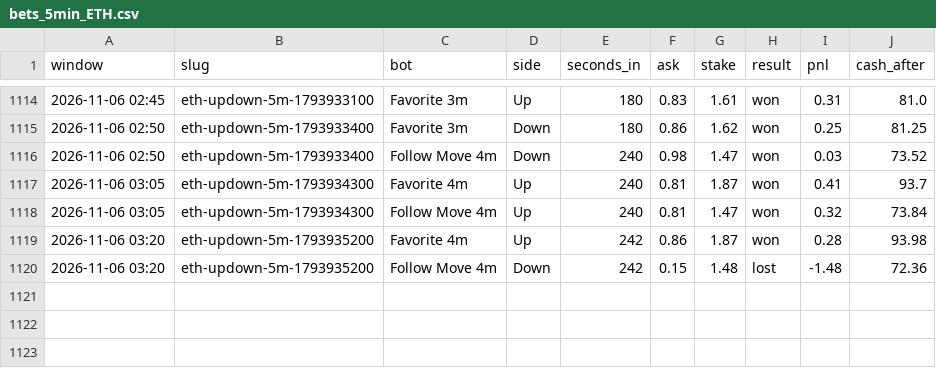
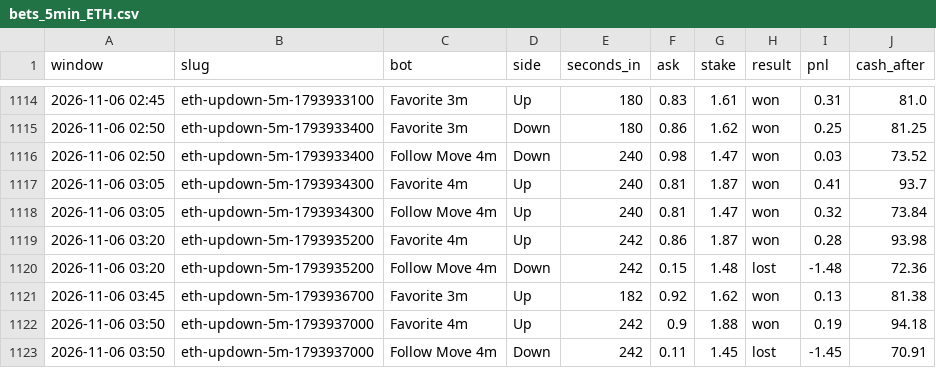
Before and after one commit to skeatonbeat-bot/bot-lab, a CSV file: live/bets_5min_ETH.csv, drawn as a sheet; only a part is shown, gaps mark what is left out; the diff names each change by its address in the sheet, - before the commit and + after, or states it on an @@ line.

```diff
--- a/live/bets_5min_ETH.csv
+++ b/live/bets_5min_ETH.csv
+row 1121: 2026-11-06 03:45 | eth-updown-5m-1793936700 | Favorite 3m | Up | 182 | 0.92 | 1.62 | won | 0.13 | 81.38
+row 1122: 2026-11-06 03:50 | eth-updown-5m-1793937000 | Favorite 4m | Up | 242 | 0.9 | 1.88 | won | 0.19 | 94.18
+row 1123: 2026-11-06 03:50 | eth-updown-5m-1793937000 | Follow Move 4m | Down | 242 | 0.11 | 1.45 | lost | -1.45 | 70.91
```
Also changed, not shown: live/bets_5min.csv, live/bets_5min_DOGE.csv, 12 other files.
